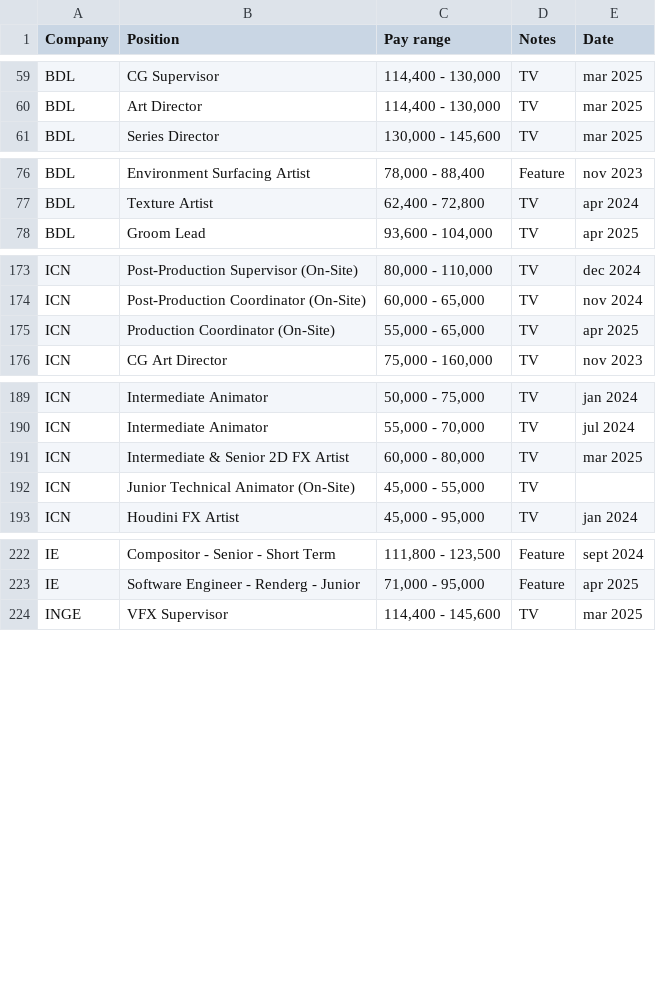
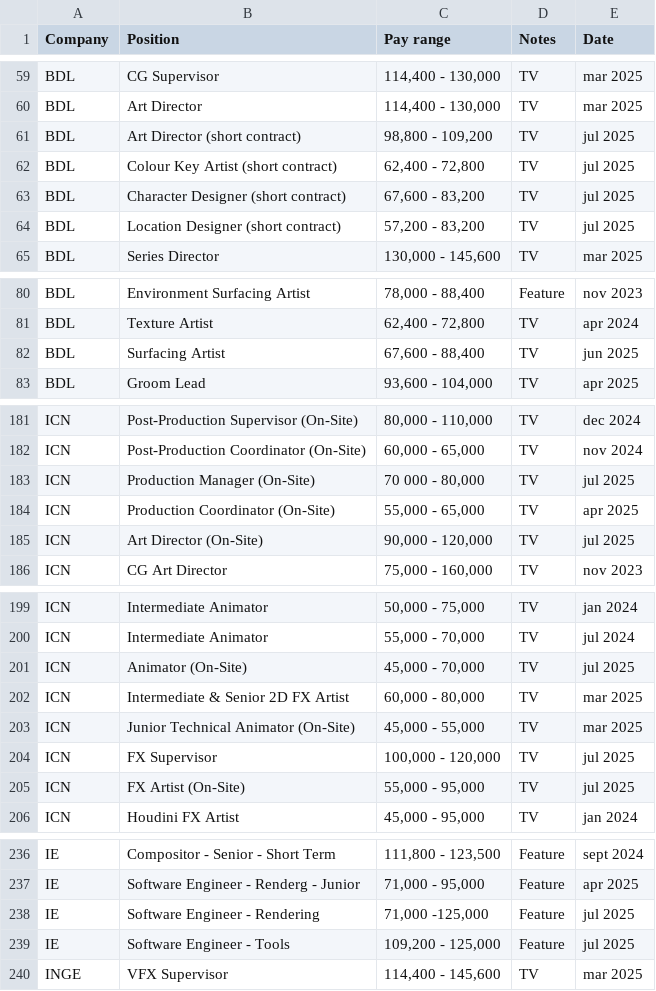
Before and after one commit to ouirich/paycalculator, a CSV file: salary.csv, drawn as a sheet; only a part is shown, gaps mark what is left out; the diff covers the shown part only.

```diff
--- a/salary.csv
+++ b/salary.csv
@@ -60,2 +60,6 @@ BDL,CG Supervisor,"114,400 - 130,000",TV,mar 2025
 BDL,Art Director,"114,400 - 130,000",TV,mar 2025
+BDL,Art Director (short contract),"98,800 - 109,200",TV,jul 2025
+BDL,Colour Key Artist (short contract),"62,400 - 72,800",TV,jul 2025
+BDL,Character Designer (short contract),"67,600 - 83,200",TV,jul 2025
+BDL,Location Designer (short contract),"57,200 - 83,200",TV,jul 2025
 BDL,Series Director,"130,000 - 145,600",TV,mar 2025
@@ -77,2 +81,3 @@ BDL,Environment Surfacing Artist,"78,000 - 88,400",Feature,nov 2023
 BDL,Texture Artist,"62,400 - 72,800",TV,apr 2024
+BDL,Surfacing Artist,"67,600 - 88,400",TV,jun 2025
 BDL,Groom Lead,"93,600 - 104,000",TV,apr 2025
@@ -174,3 +182,5 @@ ICN,Post-Production Supervisor (On-Site),"80,000 - 110,000",TV,dec 2024
 ICN,Post-Production Coordinator (On-Site),"60,000 - 65,000",TV,nov 2024
+ICN,Production Manager (On-Site),"70 000 - 80,000",TV,jul 2025
 ICN,Production Coordinator (On-Site),"55,000 - 65,000",TV,apr 2025
+ICN,Art Director (On-Site),"90,000 - 120,000",TV,jul 2025
 ICN,CG Art Director,"75,000 - 160,000",TV,nov 2023
@@ -190,4 +200,7 @@ ICN,Intermediate Animator,"50,000 - 75,000",TV,jan 2024
 ICN,Intermediate Animator,"55,000 - 70,000",TV,jul 2024
+ICN,Animator (On-Site),"45,000 - 70,000",TV,jul 2025
 ICN,Intermediate & Senior 2D FX Artist,"60,000 - 80,000",TV,mar 2025
-ICN,Junior Technical Animator (On-Site),"45,000 - 55,000",TV,
+ICN,Junior Technical Animator (On-Site),"45,000 - 55,000",TV,mar 2025
+ICN,FX Supervisor,"100,000 - 120,000",TV,jul 2025
+ICN,FX Artist (On-Site),"55,000  - 95,000",TV,jul 2025
 ICN,Houdini FX Artist,"45,000 - 95,000",TV,jan 2024
@@ -223,2 +237,4 @@ IE,Compositor - Senior - Short Term ,"111,800 - 123,500",Feature,sept 2024
 IE,Software Engineer - Renderg - Junior,"71,000 - 95,000",Feature,apr 2025
+IE,Software Engineer - Rendering ,"71,000 -125,000",Feature,jul 2025
+IE,Software Engineer - Tools,"109,200 - 125,000",Feature,jul 2025
 INGE,VFX Supervisor,"114,400 - 145,600",TV,mar 2025
```
Also changed, not shown: 8 added rows and 3 edited cells elsewhere in this file.
